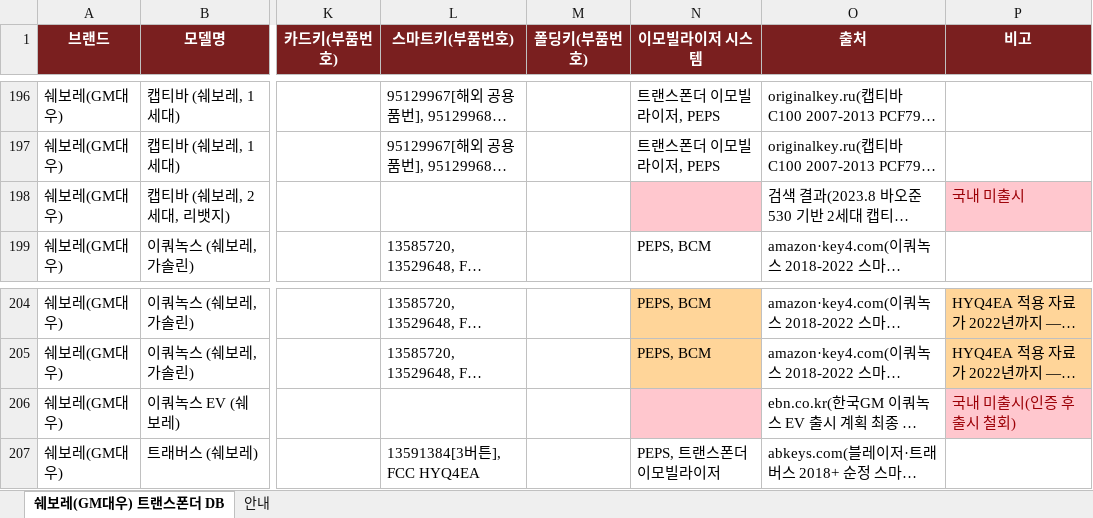
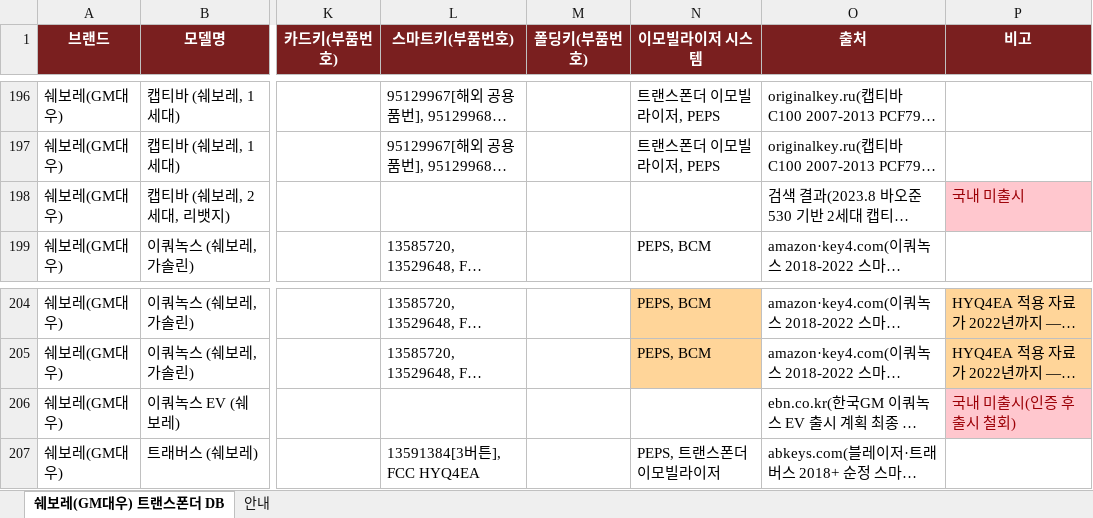
Before and after one commit to pegasusj8888-sudo/claude, an Excel workbook: 쉐보레_models.xlsx, sheet 쉐보레(GM대우) 트랜스폰더 DB, drawn as a sheet; only a part is shown, gaps mark what is left out; long unchanged cells end in …; values as stored, in another font and other column widths than the file's, no borders; the diff names each change by its address in the sheet, - before the commit and + after, or states it on an @@ line.

```diff
--- a/쉐보레_models.xlsx (sheet 쉐보레(GM대우) 트랜스폰더 DB)
+++ b/쉐보레_models.xlsx (sheet 쉐보레(GM대우) 트랜스폰더 DB)
-N198 fill: #FFC7CE
+N198 fill: none
-N206 fill: #FFC7CE
+N206 fill: none
```
Also changed, not shown: BMW_코리아_출시모델.xlsx, 기아_트랜스폰더_칩코드_DBnew.xlsx, 10 other files.
